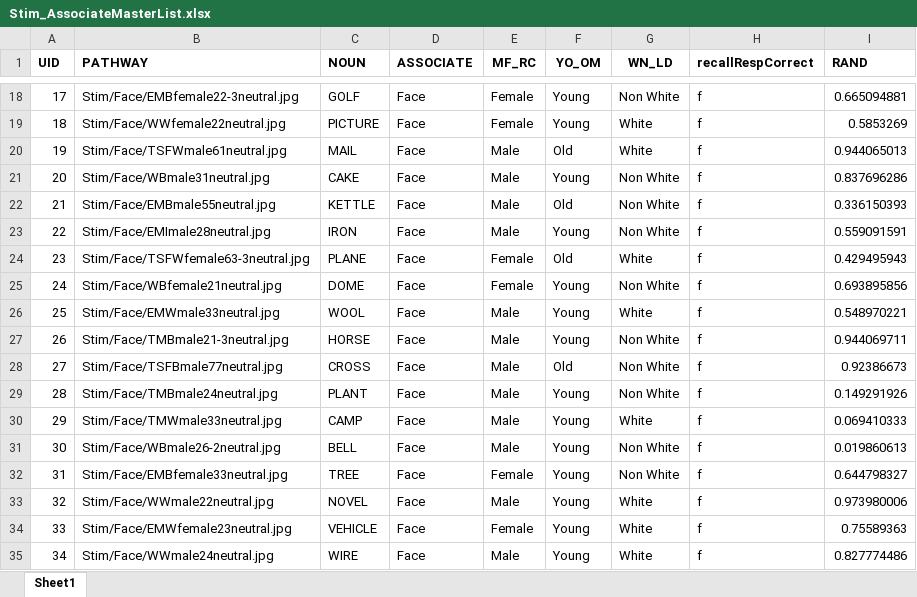
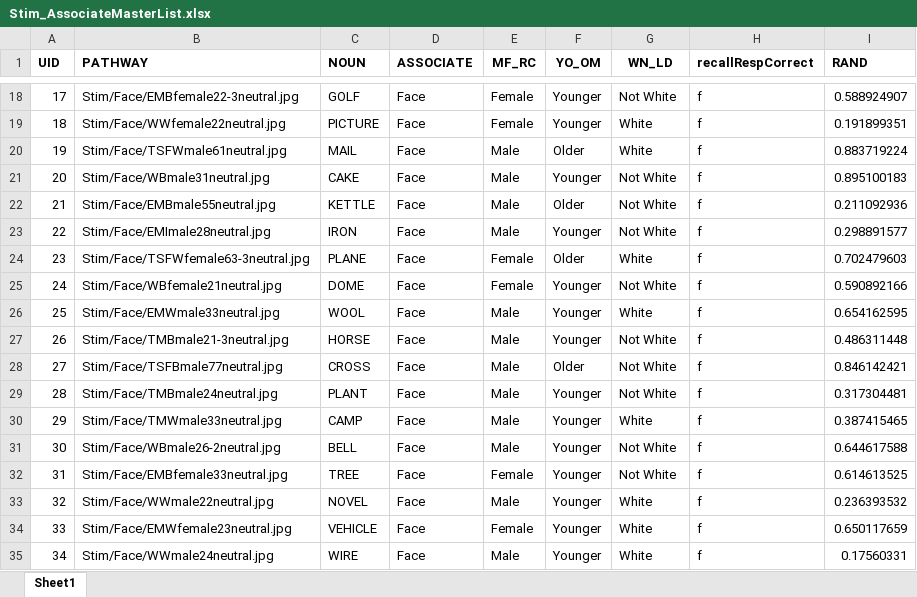
Before and after one commit to julianstephens/FH-WordOA-PostTest, an Excel workbook: Stim_AssociateMasterList.xlsx, sheet Sheet1, drawn as a sheet; only a part is shown, gaps mark what is left out; values as stored, in another font and other column widths than the file's, no borders; the diff covers the shown part only; the diff names each change by its address in the sheet, - before the commit and + after, or states it on an @@ line.

```diff
--- a/Stim_AssociateMasterList.xlsx (sheet Sheet1)
+++ b/Stim_AssociateMasterList.xlsx (sheet Sheet1)
-F18:F19 (YO_OM): Young
+F18:F19 (YO_OM): Younger
-G18 (WN_LD): Non White
+G18 (WN_LD): Not White
-I18 (RAND): 0.665094881
+I18 (RAND): 0.588924907
-I19 (RAND): 0.5853269
+I19 (RAND): 0.191899351
-F20 (YO_OM): Old
+F20 (YO_OM): Older
-I20 (RAND): 0.944065013
+I20 (RAND): 0.883719224
-F21 (YO_OM): Young
+F21 (YO_OM): Younger
-G21:G23 (WN_LD): Non White
+G21:G23 (WN_LD): Not White
-I21 (RAND): 0.837696286
+I21 (RAND): 0.895100183
-F22 (YO_OM): Old
+F22 (YO_OM): Older
-I22 (RAND): 0.336150393
+I22 (RAND): 0.211092936
-F23 (YO_OM): Young
+F23 (YO_OM): Younger
-I23 (RAND): 0.559091591
+I23 (RAND): 0.298891577
-F24 (YO_OM): Old
+F24 (YO_OM): Older
-I24 (RAND): 0.429495943
+I24 (RAND): 0.702479603
-F25:F27 (YO_OM): Young
+F25:F27 (YO_OM): Younger
-G25 (WN_LD): Non White
+G25 (WN_LD): Not White
-I25 (RAND): 0.693895856
+I25 (RAND): 0.590892166
-I26 (RAND): 0.548970221
+I26 (RAND): 0.654162595
-G27:G29 (WN_LD): Non White
+G27:G29 (WN_LD): Not White
-I27 (RAND): 0.944069711
+I27 (RAND): 0.486311448
-F28 (YO_OM): Old
+F28 (YO_OM): Older
-I28 (RAND): 0.92386673
+I28 (RAND): 0.846142421
-F29:F35 (YO_OM): Young
+F29:F35 (YO_OM): Younger
-I29 (RAND): 0.149291926
+I29 (RAND): 0.317304481
-I30 (RAND): 0.069410333
+I30 (RAND): 0.387415465
-G31:G32 (WN_LD): Non White
+G31:G32 (WN_LD): Not White
-I31 (RAND): 0.019860613
+I31 (RAND): 0.644617588
-I32 (RAND): 0.644798327
+I32 (RAND): 0.614613525
-I33 (RAND): 0.973980006
+I33 (RAND): 0.236393532
-I34 (RAND): 0.75589363
+I34 (RAND): 0.650117659
-I35 (RAND): 0.827774486
+I35 (RAND): 0.17560331
```
Also changed, not shown: 157 edited cells elsewhere in this sheet.
